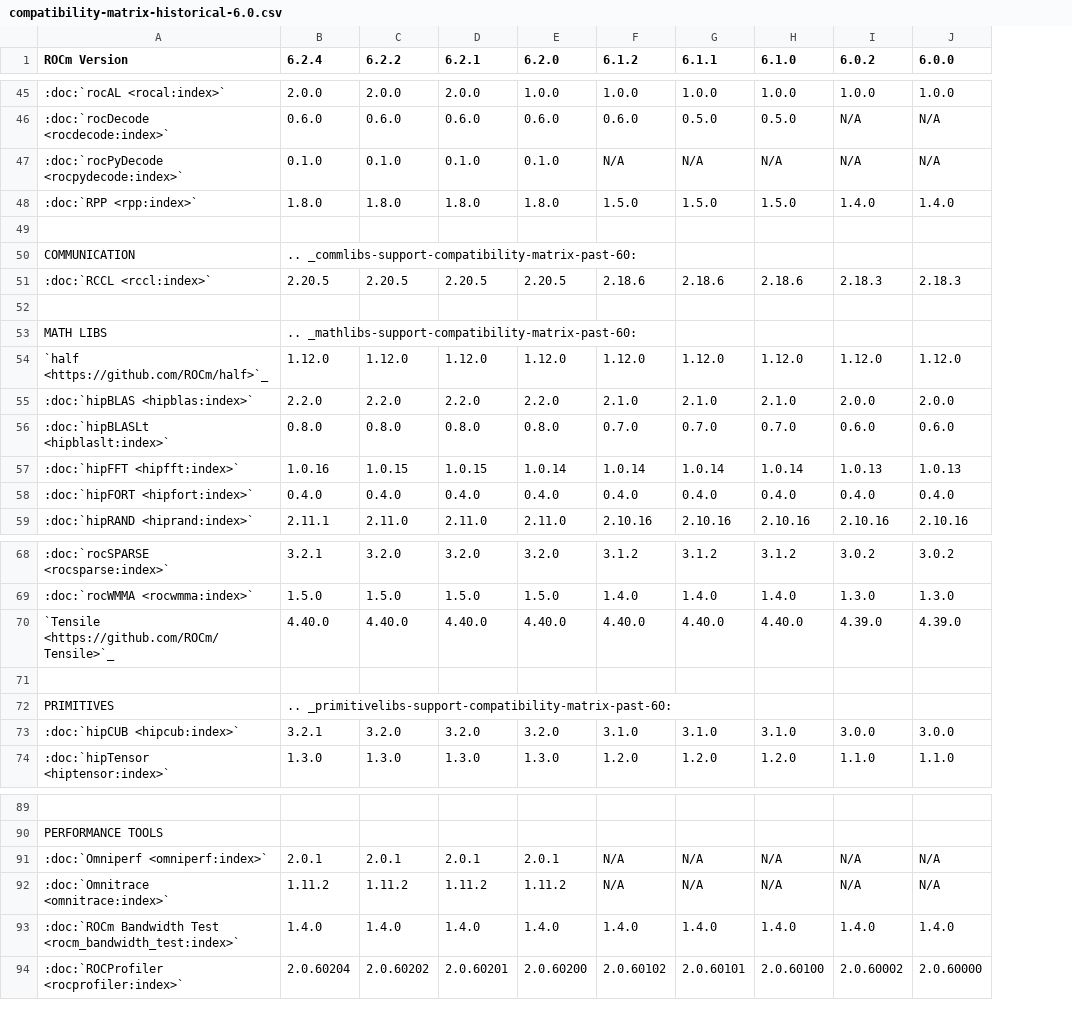
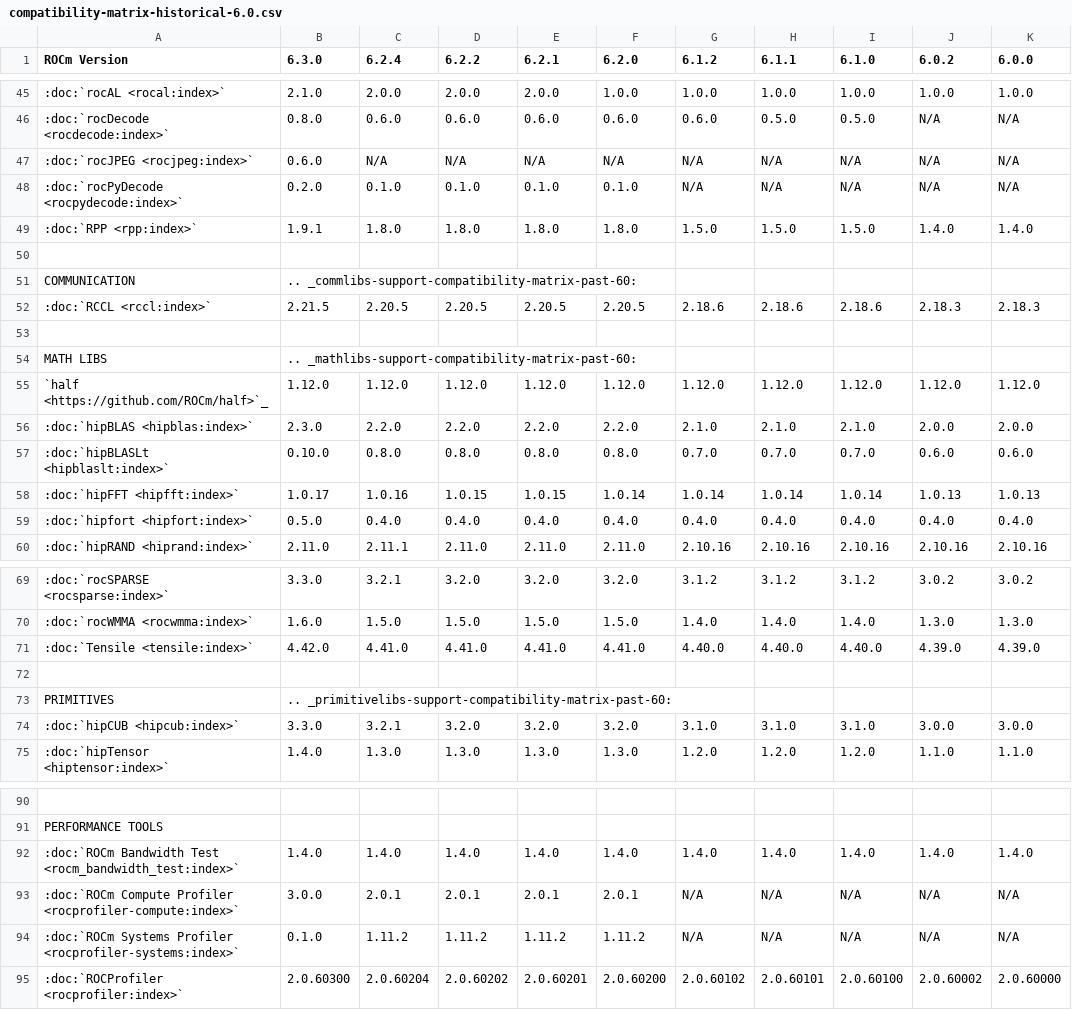
Before and after one commit to richardokonicha/ROCm, a CSV file: docs/compatibility/compatibility-matrix-historical-6.0.csv, drawn as a sheet; only a part is shown, gaps mark what is left out; removed rows and columns are numbered as before the commit, all else as after; the diff covers the shown part only; the diff names each change by its address in the sheet, - before the commit and + after, or states it on an @@ line.

Commit message:
6.3.0 compat matrix WIP (#197)
* add tentative historical compat matrix

* update historical compat

* update compat

* update rocprof-compute version to 3.0.0

* update historical compat matrix

* update os support in historical

* update compat and historical

* fix compat formatting

* fix footnotes

* update kernel versions

* remove mi300 footnote for gfx942

* rm extra kernel ver

* add azure linux

* update tested user space vers

* spellcheck

* add roct to wordlist

* remove azure linux

* update thrust/cub versions

* fix

* rocr

rocr

* extra underscore

* add back RHEL 8.9

```diff
--- a/docs/compatibility/compatibility-matrix-historical-6.0.csv
+++ b/docs/compatibility/compatibility-matrix-historical-6.0.csv
+column B (6.3.0), rows 45-46: 2.1.0 | 0.8.0; rows 48-60: 0.2.0 | 1.9.1 |  | .. _commlibs-support-compatibility-matrix-past-60: | 2.21.5 |  | .. _mathlibs-support-compatibility-matrix-past-60: | 1.12.0 | 2.3.0 | 0.10.0 | 1.0.17 | 0.5.0 | 2.11.0; rows 69-75: 3.3.0 | 1.6.0 | 4.42.0 |  | .. _primitivelibs-support-compatibility-matrix-past-60: | 3.3.0 | 1.4.0; row 92: 1.4.0; row 95: 2.0.60300
+row 47: :doc:`rocJPEG <rocjpeg:index>` | 0.6.0 | N/A | N/A | N/A | N/A | N/A | N/A | N/A | N/A | N/A
-C51 (6.2.4): .. _commlibs-support-compatibility-matrix-past-60:
+C51 (6.2.4): (empty)
-C54 (6.2.4): .. _mathlibs-support-compatibility-matrix-past-60:
+C54 (6.2.4): (empty)
-A59 (ROCm Version): :doc:`hipFORT <hipfort:index>`
+A59 (ROCm Version): :doc:`hipfort <hipfort:index>`
-A71 (ROCm Version): `Tensile <https://github.com/ROCm/Tensile>`_
+A71 (ROCm Version): :doc:`Tensile <tensile:index>`
-C71 (6.2.4): 4.40.0
+C71 (6.2.4): 4.41.0
-D71 (6.2.2): 4.40.0
+D71 (6.2.2): 4.41.0
-E71 (6.2.1): 4.40.0
+E71 (6.2.1): 4.41.0
-F71 (6.2.0): 4.40.0
+F71 (6.2.0): 4.41.0
-C73 (6.2.4): .. _primitivelibs-support-compatibility-matrix-past-60:
+C73 (6.2.4): (empty)
-row 91: :doc:`Omniperf <omniperf:index>` | 2.0.1 | 2.0.1 | 2.0.1 | 2.0.1 | N/A | N/A | N/A | N/A | N/A
-row 92: :doc:`Omnitrace <omnitrace:index>` | 1.11.2 | 1.11.2 | 1.11.2 | 1.11.2 | N/A | N/A | N/A | N/A | N/A
+row 93: :doc:`ROCm Compute Profiler <rocprofiler-compute:index>` | 3.0.0 | 2.0.1 | 2.0.1 | 2.0.1 | 2.0.1 | N/A | N/A | N/A | N/A | N/A
+row 94: :doc:`ROCm Systems Profiler <rocprofiler-systems:index>` | 0.1.0 | 1.11.2 | 1.11.2 | 1.11.2 | 1.11.2 | N/A | N/A | N/A | N/A | N/A
```
Also changed, not shown: 20 edited cells elsewhere in this file, 2 other files.
